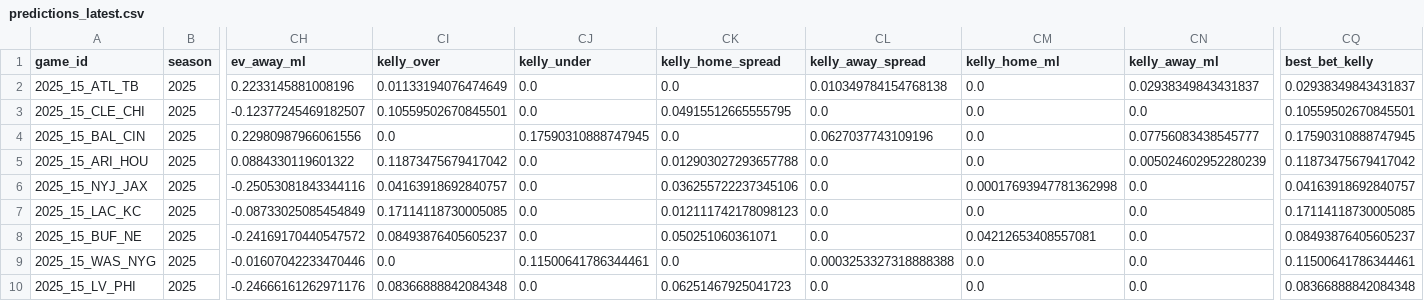
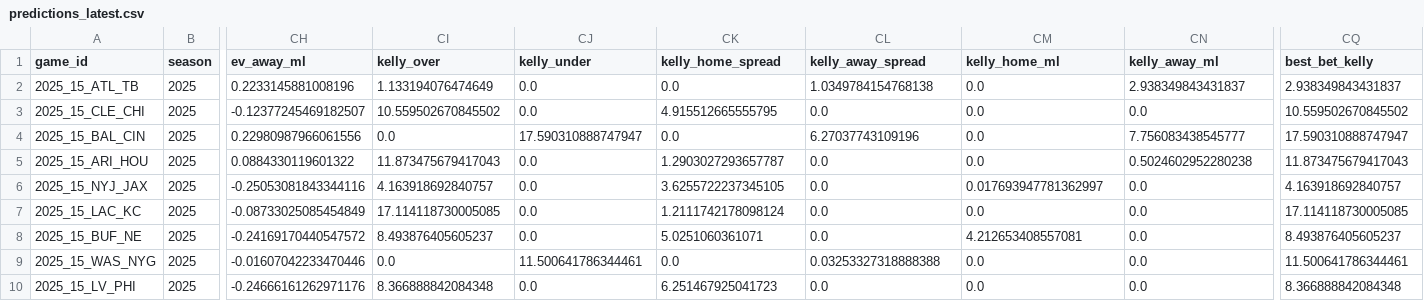
Before and after one commit to johnmacartney20/nfl_model, a CSV file: data/outputs/predictions_latest.csv, drawn as a sheet; only a part is shown, gaps mark what is left out; the diff covers the shown part only; the diff names each change by its address in the sheet, - before the commit and + after, or states it on an @@ line.

Commit message:
Convert Kelly values to dollar amounts (based on $100 bankroll)
- Multiply all Kelly fractions by 100 to show bet amounts
- Update output format to show '$X.XX' instead of percentage
- Example: 7.7% Kelly now shows as $7.70 bet on $100 bankroll
- Makes bet sizing more intuitive and actionable

```diff
--- a/data/outputs/predictions_latest.csv
+++ b/data/outputs/predictions_latest.csv
-CI2 (kelly_over): 0.01133194076474649
+CI2 (kelly_over): 1.133194076474649
-CL2 (kelly_away_spread): 0.010349784154768138
+CL2 (kelly_away_spread): 1.0349784154768138
-CN2 (kelly_away_ml): 0.02938349843431837
+CN2 (kelly_away_ml): 2.938349843431837
-CQ2 (best_bet_kelly): 0.02938349843431837
+CQ2 (best_bet_kelly): 2.938349843431837
-CI3 (kelly_over): 0.10559502670845501
+CI3 (kelly_over): 10.559502670845502
-CK3 (kelly_home_spread): 0.04915512665555795
+CK3 (kelly_home_spread): 4.915512665555795
-CQ3 (best_bet_kelly): 0.10559502670845501
+CQ3 (best_bet_kelly): 10.559502670845502
-CJ4 (kelly_under): 0.17590310888747945
+CJ4 (kelly_under): 17.590310888747947
-CL4 (kelly_away_spread): 0.0627037743109196
+CL4 (kelly_away_spread): 6.27037743109196
-CN4 (kelly_away_ml): 0.07756083438545777
+CN4 (kelly_away_ml): 7.756083438545777
-CQ4 (best_bet_kelly): 0.17590310888747945
+CQ4 (best_bet_kelly): 17.590310888747947
-CI5 (kelly_over): 0.11873475679417042
+CI5 (kelly_over): 11.873475679417043
-CK5 (kelly_home_spread): 0.012903027293657788
+CK5 (kelly_home_spread): 1.2903027293657787
-CN5 (kelly_away_ml): 0.005024602952280239
+CN5 (kelly_away_ml): 0.5024602952280238
-CQ5 (best_bet_kelly): 0.11873475679417042
+CQ5 (best_bet_kelly): 11.873475679417043
-CI6 (kelly_over): 0.04163918692840757
+CI6 (kelly_over): 4.163918692840757
-CK6 (kelly_home_spread): 0.036255722237345106
+CK6 (kelly_home_spread): 3.6255722237345105
-CM6 (kelly_home_ml): 0.00017693947781362998
+CM6 (kelly_home_ml): 0.017693947781362997
-CQ6 (best_bet_kelly): 0.04163918692840757
+CQ6 (best_bet_kelly): 4.163918692840757
-CI7 (kelly_over): 0.17114118730005085
+CI7 (kelly_over): 17.114118730005085
-CK7 (kelly_home_spread): 0.012111742178098123
+CK7 (kelly_home_spread): 1.2111742178098124
-CQ7 (best_bet_kelly): 0.17114118730005085
+CQ7 (best_bet_kelly): 17.114118730005085
-CI8 (kelly_over): 0.08493876405605237
+CI8 (kelly_over): 8.493876405605237
-CK8 (kelly_home_spread): 0.050251060361071
+CK8 (kelly_home_spread): 5.0251060361071
-CM8 (kelly_home_ml): 0.04212653408557081
+CM8 (kelly_home_ml): 4.212653408557081
-CQ8 (best_bet_kelly): 0.08493876405605237
+CQ8 (best_bet_kelly): 8.493876405605237
-CJ9 (kelly_under): 0.11500641786344461
+CJ9 (kelly_under): 11.500641786344461
-CL9 (kelly_away_spread): 0.0003253327318888388
+CL9 (kelly_away_spread): 0.03253327318888388
-CQ9 (best_bet_kelly): 0.11500641786344461
+CQ9 (best_bet_kelly): 11.500641786344461
-CI10 (kelly_over): 0.08366888842084348
+CI10 (kelly_over): 8.366888842084348
-CK10 (kelly_home_spread): 0.06251467925041723
+CK10 (kelly_home_spread): 6.251467925041723
-CQ10 (best_bet_kelly): 0.08366888842084348
+CQ10 (best_bet_kelly): 8.366888842084348
```
Also changed, not shown: 85 edited cells elsewhere in this file, 1 other file.
